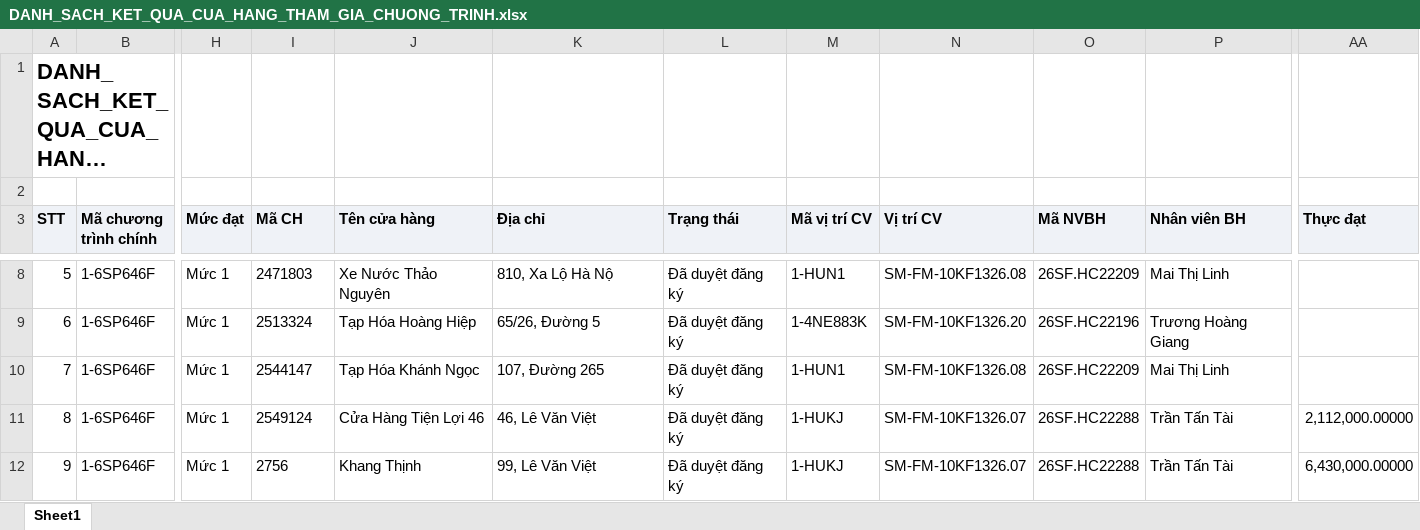
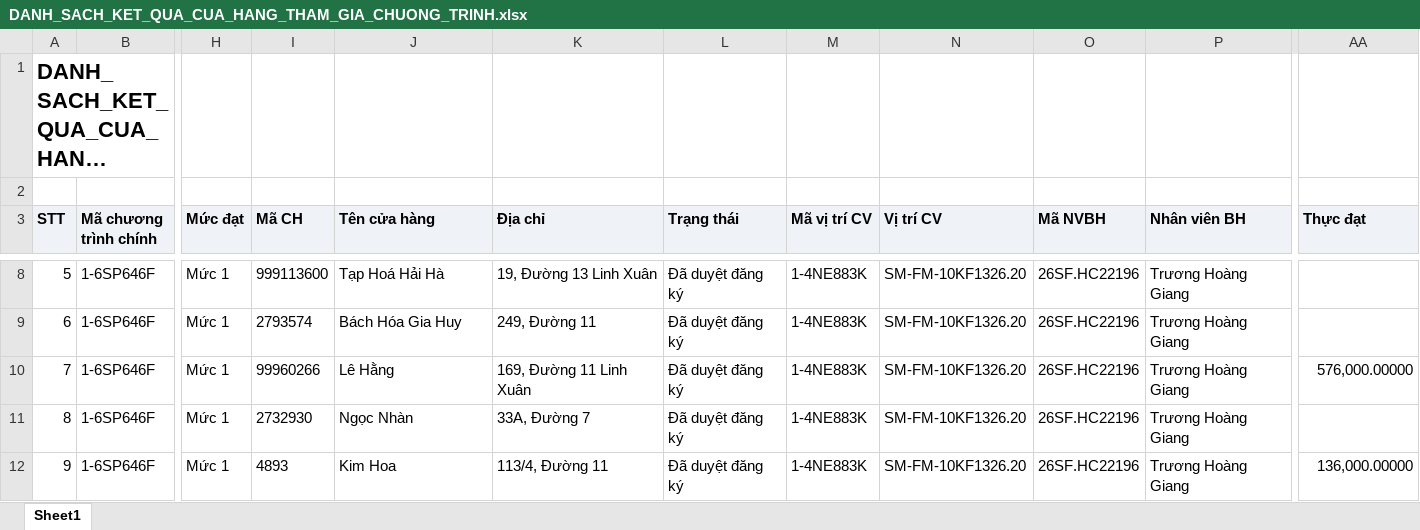
Before and after one commit to Tantt2026/Dashboard-Masan, an Excel workbook: data/Thang11/DANH_SACH_KET_QUA_CUA_HANG_THAM_GIA_CHUONG_TRINH.xlsx, sheet Sheet1, drawn as a sheet; only a part is shown, gaps mark what is left out; long unchanged cells end in …; values as stored, in another font and other column widths than the file's, no borders; the diff covers the shown part only; the diff names each change by its address in the sheet, - before the commit and + after, or states it on an @@ line.

```diff
--- a/data/Thang11/DANH_SACH_KET_QUA_CUA_HANG_THAM_GIA_CHUONG_TRINH.xlsx (sheet Sheet1)
+++ b/data/Thang11/DANH_SACH_KET_QUA_CUA_HANG_THAM_GIA_CHUONG_TRINH.xlsx (sheet Sheet1)
-I8 (Mã CH): 2471803
+I8 (Mã CH): 999113600
-J8 (Tên cửa hàng): Xe Nước Thảo Nguyên
+J8 (Tên cửa hàng): Tạp Hoá Hải Hà
-K8 (Địa chỉ): 810, Xa Lộ Hà Nộ
+K8 (Địa chỉ): 19, Đường 13 Linh Xuân
-M8 (Mã vị trí CV): 1-HUN1
+M8 (Mã vị trí CV): 1-4NE883K
-N8 (Vị trí CV): SM-FM-10KF1326.08
+N8 (Vị trí CV): SM-FM-10KF1326.20
-O8 (Mã NVBH): 26SF.HC22209
+O8 (Mã NVBH): 26SF.HC22196
-P8 (Nhân viên BH): Mai Thị Linh
+P8 (Nhân viên BH): Trương Hoàng Giang
-I9 (Mã CH): 2513324
+I9 (Mã CH): 2793574
-J9 (Tên cửa hàng): Tạp Hóa Hoàng Hiệp
+J9 (Tên cửa hàng): Bách Hóa Gia Huy
-K9 (Địa chỉ): 65/26, Đường 5
+K9 (Địa chỉ): 249, Đường 11
-I10 (Mã CH): 2544147
+I10 (Mã CH): 99960266
-J10 (Tên cửa hàng): Tạp Hóa Khánh Ngọc
+J10 (Tên cửa hàng): Lê Hằng
-K10 (Địa chỉ): 107, Đường 265
+K10 (Địa chỉ): 169, Đường 11 Linh Xuân
-M10 (Mã vị trí CV): 1-HUN1
+M10 (Mã vị trí CV): 1-4NE883K
-N10 (Vị trí CV): SM-FM-10KF1326.08
+N10 (Vị trí CV): SM-FM-10KF1326.20
-O10 (Mã NVBH): 26SF.HC22209
+O10 (Mã NVBH): 26SF.HC22196
-P10 (Nhân viên BH): Mai Thị Linh
+P10 (Nhân viên BH): Trương Hoàng Giang
-AA10 (Thực đạt): (empty)
+AA10 (Thực đạt): 576,000.00000
-I11 (Mã CH): 2549124
+I11 (Mã CH): 2732930
-J11 (Tên cửa hàng): Cửa Hàng Tiện Lợi 46
+J11 (Tên cửa hàng): Ngọc Nhàn
-K11 (Địa chỉ): 46, Lê Văn Việt
+K11 (Địa chỉ): 33A, Đường 7
-M11:M12 (Mã vị trí CV): 1-HUKJ
+M11:M12 (Mã vị trí CV): 1-4NE883K
-N11:N12 (Vị trí CV): SM-FM-10KF1326.07
+N11:N12 (Vị trí CV): SM-FM-10KF1326.20
-O11:O12 (Mã NVBH): 26SF.HC22288
+O11:O12 (Mã NVBH): 26SF.HC22196
-P11:P12 (Nhân viên BH): Trần Tấn Tài
+P11:P12 (Nhân viên BH): Trương Hoàng Giang
-AA11 (Thực đạt): 2,112,000.00000
+AA11 (Thực đạt): (empty)
-I12 (Mã CH): 2756
+I12 (Mã CH): 4893
-J12 (Tên cửa hàng): Khang Thịnh
+J12 (Tên cửa hàng): Kim Hoa
-K12 (Địa chỉ): 99, Lê Văn Việt
+K12 (Địa chỉ): 113/4, Đường 11
-AA12 (Thực đạt): 6,430,000.00000
+AA12 (Thực đạt): 136,000.00000
```
Also changed, not shown: 927 edited cells elsewhere in this sheet, data/Thang11/DanhSachLichViengTham.xlsx, data/Thang11/DanhSachXetBoHinhTrungBay.xlsx, 2 other files.
